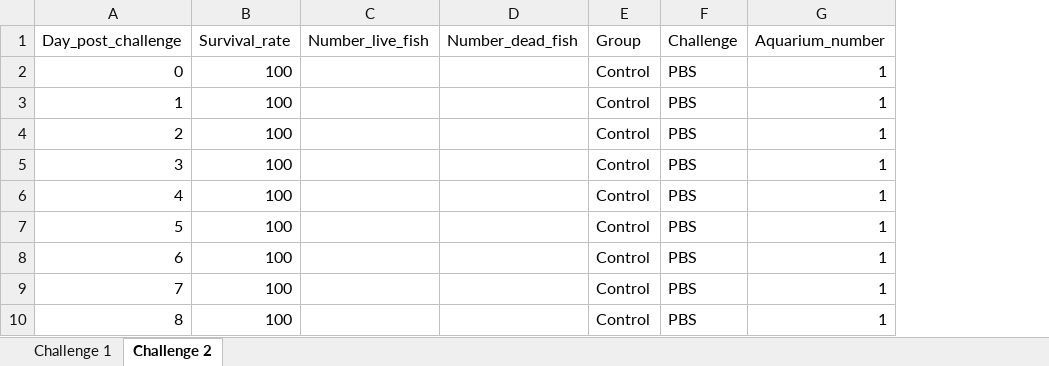
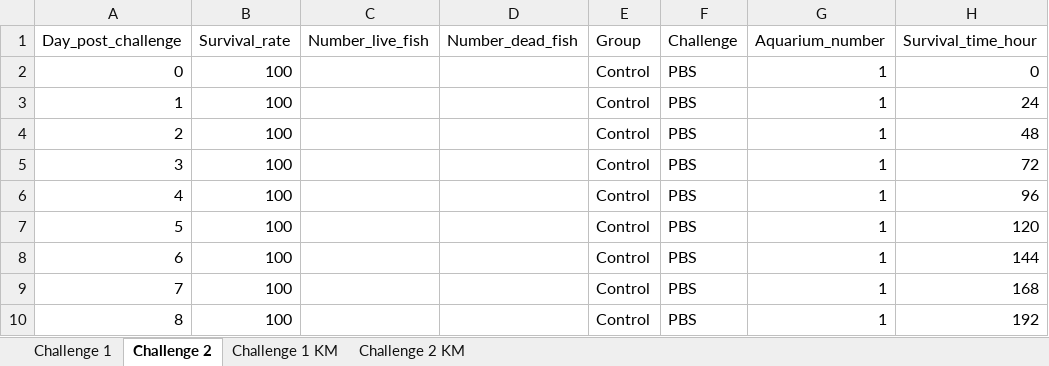
Before and after one commit to Isoris/Inactivated-vaccines-tilapia, an Excel workbook: Bacterial challenge.xlsx, sheet Challenge 2, drawn as a sheet; only a part is shown; values as stored, in another font and other column widths than the file's, no borders; the diff names each change by its address in the sheet, - before the commit and + after, or states it on an @@ line.

```diff
--- a/Bacterial challenge.xlsx (sheet Challenge 2)
+++ b/Bacterial challenge.xlsx (sheet Challenge 2)
+sheet tab: Challenge 1 KM
+sheet tab: Challenge 2 KM
+column H (Survival_time_hour), rows 2-10: 0 | 24 | 48 | 72 | 96 | 120 | 144 | 168 | 192
```
Also changed, not shown: sheet Challenge 1, 48 other files.
